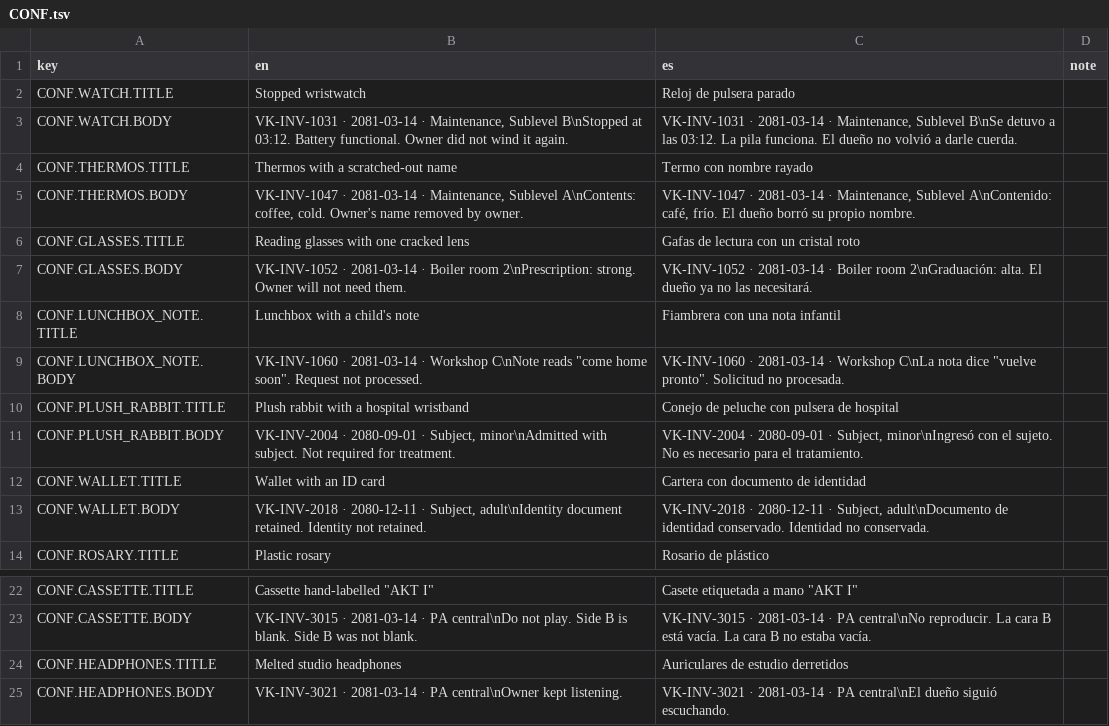
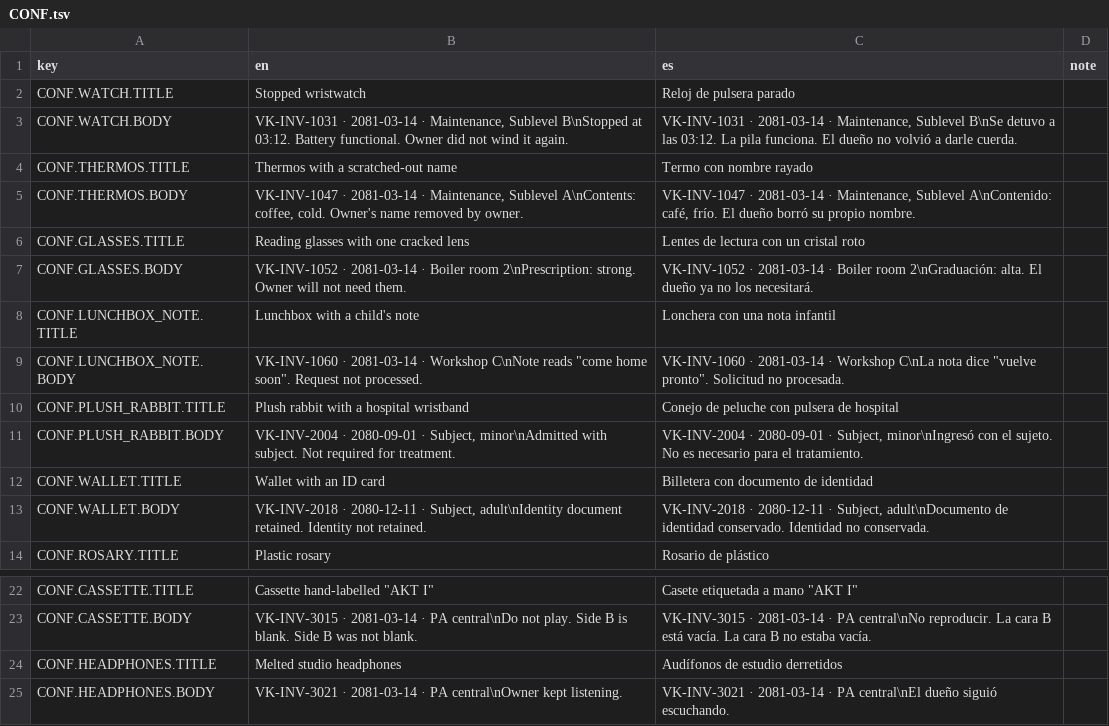
Before and after one commit to ChristianC720/survivalHorror-Demo, a TSV file: Assets/_Project/Localization/Source/CONF.tsv, drawn as a sheet; only a part is shown, gaps mark what is left out.

```diff
--- a/Assets/_Project/Localization/Source/CONF.tsv
+++ b/Assets/_Project/Localization/Source/CONF.tsv
@@ -5,5 +5,5 @@ CONF.THERMOS.TITLE	Thermos with a scratched-out name	Termo con nombre rayado
 CONF.THERMOS.BODY	VK-INV-1047 · 2081-03-14 · Maintenance, Sublevel A\nContents: coffee, cold. Owner's name removed by owner.	VK-INV-1047 · 2081-03-14 · Maintenance, Sublevel A\nContenido: café, frío. El dueño borró su propio nombre.	
-CONF.GLASSES.TITLE	Reading glasses with one cracked lens	Gafas de lectura con un cristal roto	
-CONF.GLASSES.BODY	VK-INV-1052 · 2081-03-14 · Boiler room 2\nPrescription: strong. Owner will not need them.	VK-INV-1052 · 2081-03-14 · Boiler room 2\nGraduación: alta. El dueño ya no las necesitará.	
-CONF.LUNCHBOX_NOTE.TITLE	Lunchbox with a child's note	Fiambrera con una nota infantil	
+CONF.GLASSES.TITLE	Reading glasses with one cracked lens	Lentes de lectura con un cristal roto	
+CONF.GLASSES.BODY	VK-INV-1052 · 2081-03-14 · Boiler room 2\nPrescription: strong. Owner will not need them.	VK-INV-1052 · 2081-03-14 · Boiler room 2\nGraduación: alta. El dueño ya no los necesitará.	
+CONF.LUNCHBOX_NOTE.TITLE	Lunchbox with a child's note	Lonchera con una nota infantil	
 CONF.LUNCHBOX_NOTE.BODY	VK-INV-1060 · 2081-03-14 · Workshop C\nNote reads "come home soon". Request not processed.	VK-INV-1060 · 2081-03-14 · Workshop C\nLa nota dice "vuelve pronto". Solicitud no procesada.	
@@ -11,3 +11,3 @@ CONF.PLUSH_RABBIT.TITLE	Plush rabbit with a hospital wristband	Conejo de peluche
 CONF.PLUSH_RABBIT.BODY	VK-INV-2004 · 2080-09-01 · Subject, minor\nAdmitted with subject. Not required for treatment.	VK-INV-2004 · 2080-09-01 · Subject, minor\nIngresó con el sujeto. No es necesario para el tratamiento.	
-CONF.WALLET.TITLE	Wallet with an ID card	Cartera con documento de identidad	
+CONF.WALLET.TITLE	Wallet with an ID card	Billetera con documento de identidad	
 CONF.WALLET.BODY	VK-INV-2018 · 2080-12-11 · Subject, adult\nIdentity document retained. Identity not retained.	VK-INV-2018 · 2080-12-11 · Subject, adult\nDocumento de identidad conservado. Identidad no conservada.	
@@ -23,3 +23,3 @@ CONF.CASSETTE.TITLE	Cassette hand-labelled "AKT I"	Casete etiquetada a mano "AKT
 CONF.CASSETTE.BODY	VK-INV-3015 · 2081-03-14 · PA central\nDo not play. Side B is blank. Side B was not blank.	VK-INV-3015 · 2081-03-14 · PA central\nNo reproducir. La cara B está vacía. La cara B no estaba vacía.	
-CONF.HEADPHONES.TITLE	Melted studio headphones	Auriculares de estudio derretidos	
+CONF.HEADPHONES.TITLE	Melted studio headphones	Audífonos de estudio derretidos	
 CONF.HEADPHONES.BODY	VK-INV-3021 · 2081-03-14 · PA central\nOwner kept listening.	VK-INV-3021 · 2081-03-14 · PA central\nEl dueño siguió escuchando.	
```
Also changed, not shown: Assets/_Project/Localization/Source/DOC.tsv.
